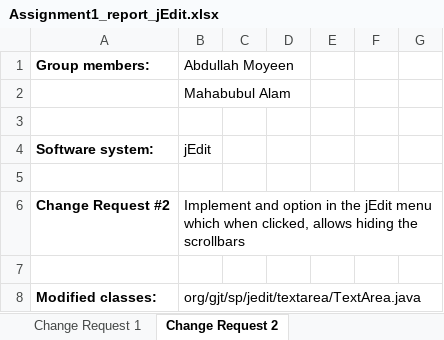
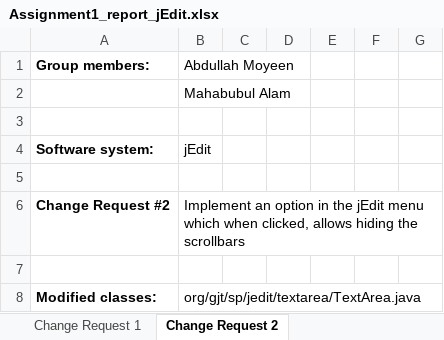
Before and after one commit to viiup/jEdit, an Excel workbook: Assignment1_report_jEdit.xlsx, sheet Change Request 2, drawn as a sheet; only a part is shown; values as stored, in another font and other column widths than the file's, no borders; the diff names each change by its address in the sheet, - before the commit and + after, or states it on an @@ line.

Commit message:
Added Assignment Description

```diff
--- a/Assignment1_report_jEdit.xlsx (sheet Change Request 2)
+++ b/Assignment1_report_jEdit.xlsx (sheet Change Request 2)
-B6 (Abdullah Moyeen): Implement and option in…
+B6 (Abdullah Moyeen): Implement an option in…
```
Also changed, not shown: 1 other file.
